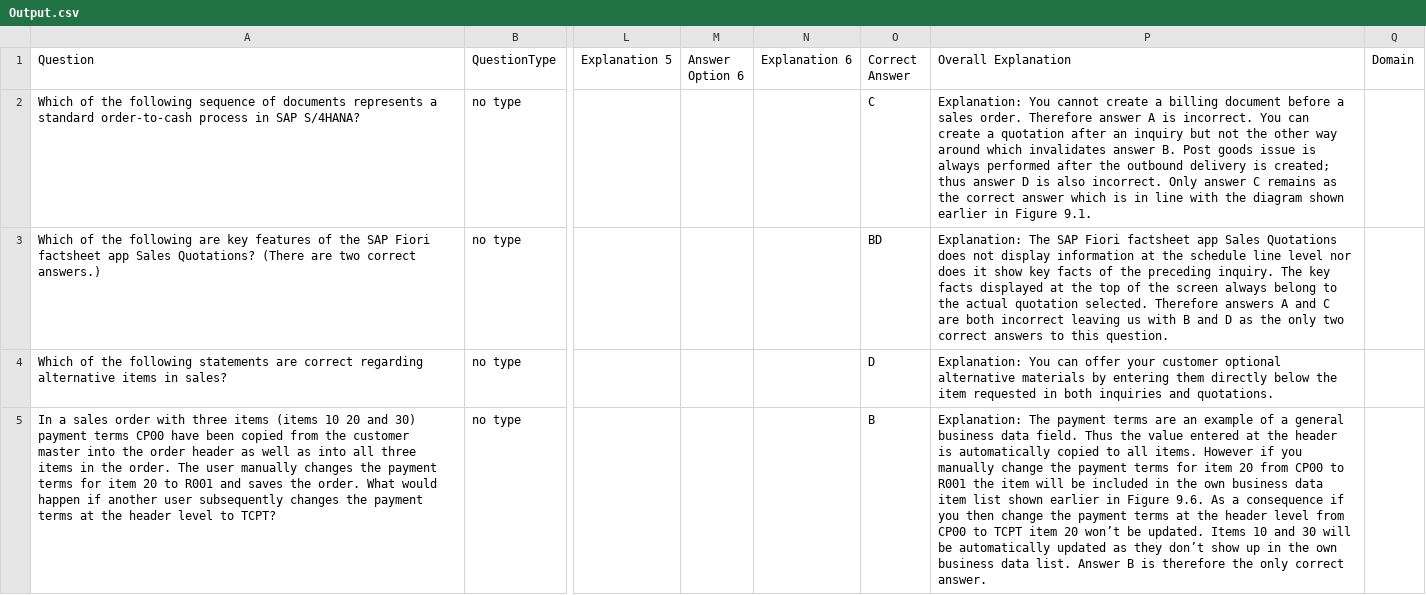
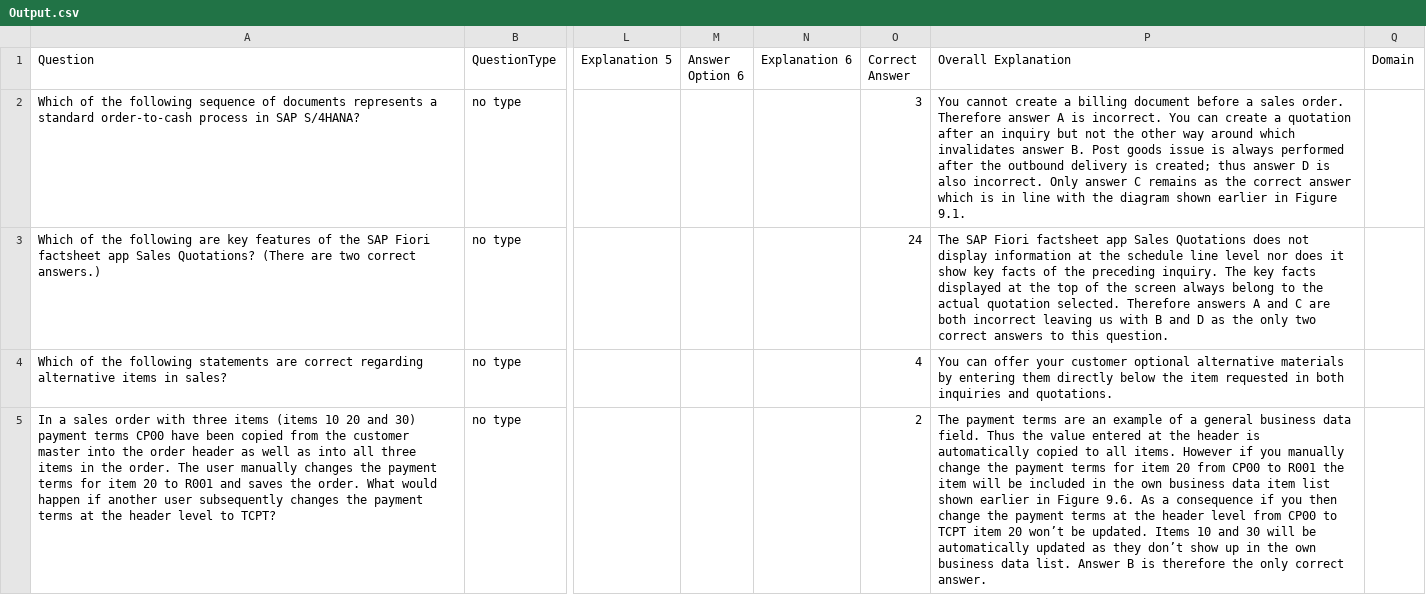
Before and after one commit to AnassREBBAG/PdfParser, a CSV file: Output.csv, drawn as a sheet; only a part is shown, gaps mark what is left out; the diff covers the shown part only; the diff names each change by its address in the sheet, - before the commit and + after, or states it on an @@ line.

Commit message:
removed explanation, numbers added, errors fixed

```diff
--- a/Output.csv
+++ b/Output.csv
-O2 (Correct Answer): C
+O2 (Correct Answer): 3
-P2 (Overall Explanation): Explanation: You cannot…
+P2 (Overall Explanation): You cannot…
-O3 (Correct Answer): BD
+O3 (Correct Answer): 24
-P3 (Overall Explanation): Explanation: The SAP…
+P3 (Overall Explanation): The SAP…
-O4 (Correct Answer): D
+O4 (Correct Answer): 4
-P4 (Overall Explanation): Explanation: You can…
+P4 (Overall Explanation): You can…
-O5 (Correct Answer): B
+O5 (Correct Answer): 2
-P5 (Overall Explanation): Explanation: The payment…
+P5 (Overall Explanation): The payment…
```
Also changed, not shown: 88 edited cells elsewhere in this file, 3 other files.
